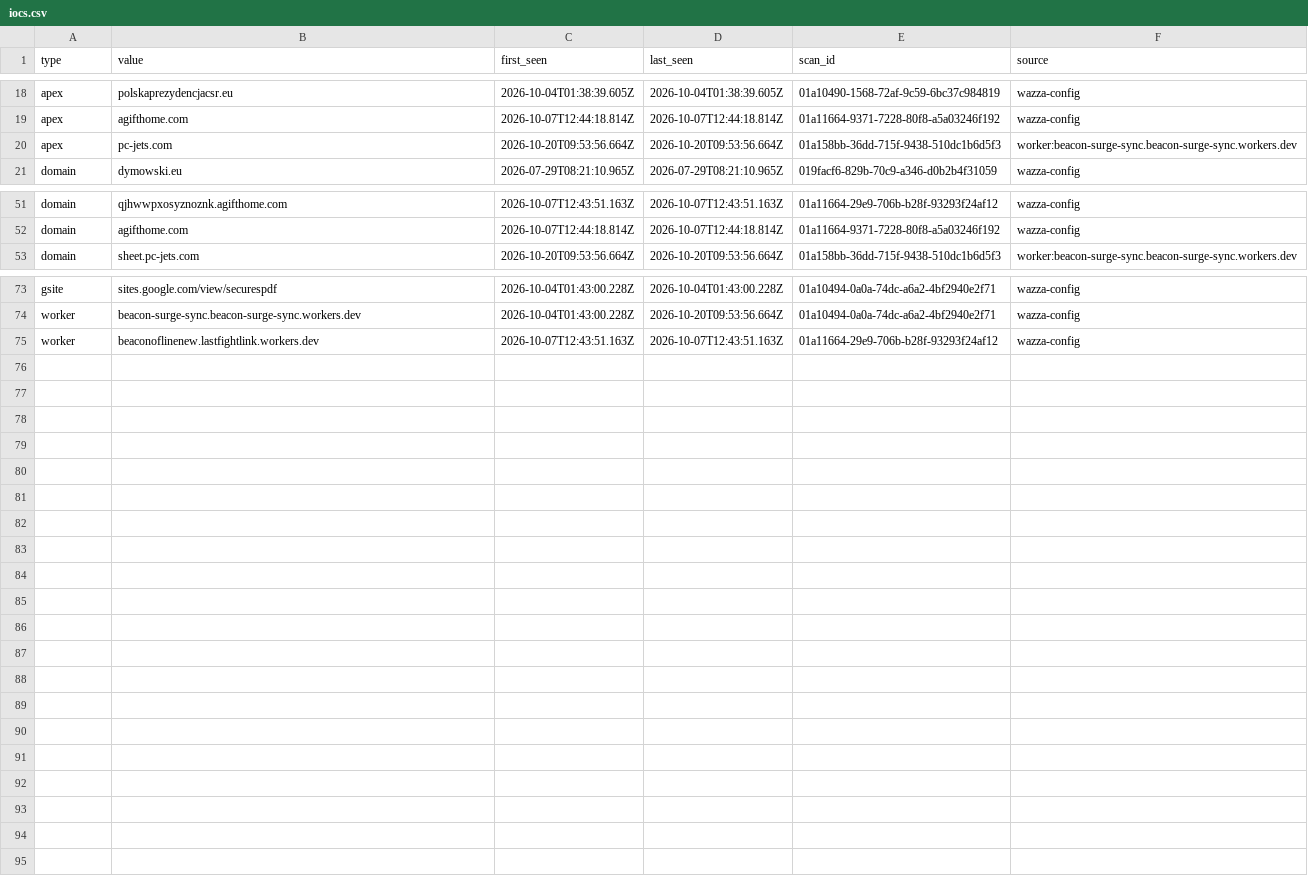
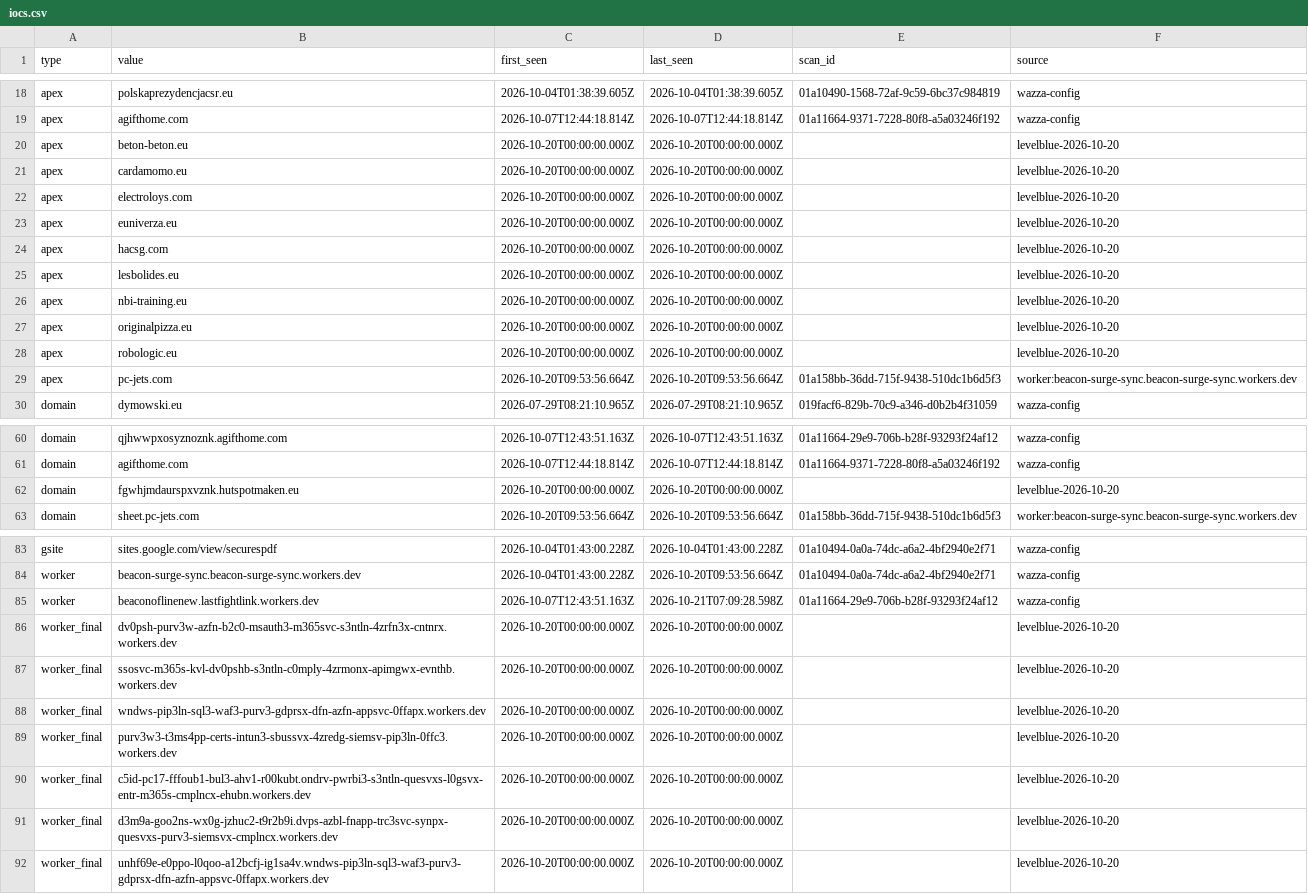
Before and after one commit to nullwhire/wazza_tracker, a CSV file: data/iocs.csv, drawn as a sheet; only a part is shown, gaps mark what is left out.

```diff
--- a/data/iocs.csv
+++ b/data/iocs.csv
@@ -19,2 +19,11 @@ apex,polskaprezydencjacsr.eu,2026-10-04T01:38:39.605Z,2026-10-04T01:38:39.605Z,0
 apex,agifthome.com,2026-10-07T12:44:18.814Z,2026-10-07T12:44:18.814Z,01a11664-9371-7228-80f8-a5a03246f192,wazza-config
+apex,beton-beton.eu,2026-10-20T00:00:00.000Z,2026-10-20T00:00:00.000Z,,levelblue-2026-10-20
+apex,cardamomo.eu,2026-10-20T00:00:00.000Z,2026-10-20T00:00:00.000Z,,levelblue-2026-10-20
+apex,electroloys.com,2026-10-20T00:00:00.000Z,2026-10-20T00:00:00.000Z,,levelblue-2026-10-20
+apex,euniverza.eu,2026-10-20T00:00:00.000Z,2026-10-20T00:00:00.000Z,,levelblue-2026-10-20
+apex,hacsg.com,2026-10-20T00:00:00.000Z,2026-10-20T00:00:00.000Z,,levelblue-2026-10-20
+apex,lesbolides.eu,2026-10-20T00:00:00.000Z,2026-10-20T00:00:00.000Z,,levelblue-2026-10-20
+apex,nbi-training.eu,2026-10-20T00:00:00.000Z,2026-10-20T00:00:00.000Z,,levelblue-2026-10-20
+apex,originalpizza.eu,2026-10-20T00:00:00.000Z,2026-10-20T00:00:00.000Z,,levelblue-2026-10-20
+apex,robologic.eu,2026-10-20T00:00:00.000Z,2026-10-20T00:00:00.000Z,,levelblue-2026-10-20
 apex,pc-jets.com,2026-10-20T09:53:56.664Z,2026-10-20T09:53:56.664Z,01a158bb-36dd-715f-9438-510dc1b6d5f3,worker:beacon-surge-sync.beacon-surge-sync.workers.dev
@@ -52,2 +61,3 @@ domain,qjhwwpxosyznoznk.agifthome.com,2026-10-07T12:43:51.163Z,2026-10-07T12:43:
 domain,agifthome.com,2026-10-07T12:44:18.814Z,2026-10-07T12:44:18.814Z,01a11664-9371-7228-80f8-a5a03246f192,wazza-config
+domain,fgwhjmdaurspxvznk.hutspotmaken.eu,2026-10-20T00:00:00.000Z,2026-10-20T00:00:00.000Z,,levelblue-2026-10-20
 domain,sheet.pc-jets.com,2026-10-20T09:53:56.664Z,2026-10-20T09:53:56.664Z,01a158bb-36dd-715f-9438-510dc1b6d5f3,worker:beacon-surge-sync.beacon-surge-sync.workers.dev
@@ -74,2 +84,9 @@ gsite,sites.google.com/view/securespdf,2026-10-04T01:43:00.228Z,2026-10-04T01:43
 worker,beacon-surge-sync.beacon-surge-sync.workers.dev,2026-10-04T01:43:00.228Z,2026-10-20T09:53:56.664Z,01a10494-0a0a-74dc-a6a2-4bf2940e2f71,wazza-config
-worker,beaconoflinenew.lastfightlink.workers.dev,2026-10-07T12:43:51.163Z,2026-10-07T12:43:51.163Z,01a11664-29e9-706b-b28f-93293f24af12,wazza-config
+worker,beaconoflinenew.lastfightlink.workers.dev,2026-10-07T12:43:51.163Z,2026-10-21T07:09:28.598Z,01a11664-29e9-706b-b28f-93293f24af12,wazza-config
+worker_final,dv0psh-purv3w-azfn-b2c0-msauth3-m365svc-s3ntln-4zrfn3x-cntnrx.workers.dev,2026-10-20T00:00:00.000Z,2026-10-20T00:00:00.000Z,,levelblue-2026-10-20
+worker_final,ssosvc-m365s-kvl-dv0pshb-s3ntln-c0mply-4zrmonx-apimgwx-evnthb.workers.dev,2026-10-20T00:00:00.000Z,2026-10-20T00:00:00.000Z,,levelblue-2026-10-20
+worker_final,wndws-pip3ln-sql3-waf3-purv3-gdprsx-dfn-azfn-appsvc-0ffapx.workers.dev,2026-10-20T00:00:00.000Z,2026-10-20T00:00:00.000Z,,levelblue-2026-10-20
+worker_final,purv3w3-t3ms4pp-certs-intun3-sbussvx-4zredg-siemsv-pip3ln-0ffc3.workers.dev,2026-10-20T00:00:00.000Z,2026-10-20T00:00:00.000Z,,levelblue-2026-10-20
+worker_final,c5id-pc17-fffoub1-bul3-ahv1-r00kubt.ondrv-pwrbi3-s3ntln-quesvxs-l0gsvx-entr-m365s-cmplncx-ehubn.workers.dev,2026-10-20T00:00:00.000Z,2026-10-20T00:00:00.000Z,,levelblue-2026-10-20
+worker_final,d3m9a-goo2ns-wx0g-jzhuc2-t9r2b9i.dvps-azbl-fnapp-trc3svc-synpx-quesvxs-purv3-siemsvx-cmplncx.workers.dev,2026-10-20T00:00:00.000Z,2026-10-20T00:00:00.000Z,,levelblue-2026-10-20
+worker_final,unhf69e-e0ppo-l0qoo-a12bcfj-ig1sa4v.wndws-pip3ln-sql3-waf3-purv3-gdprsx-dfn-azfn-appsvc-0ffapx.workers.dev,2026-10-20T00:00:00.000Z,2026-10-20T00:00:00.000Z,,levelblue-2026-10-20
```
Also changed, not shown: data/candidates.csv, 4 other files.
